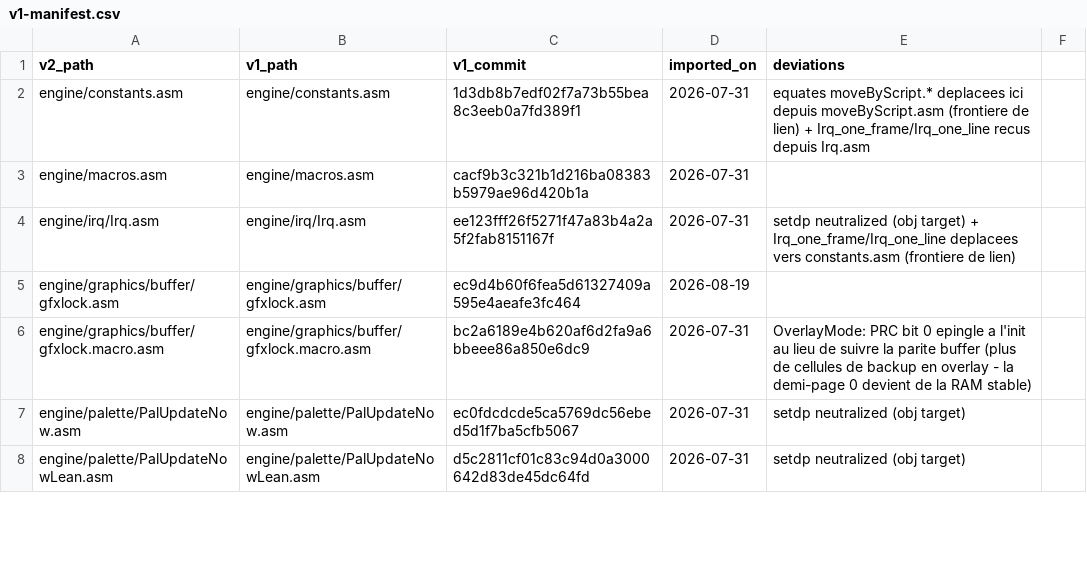
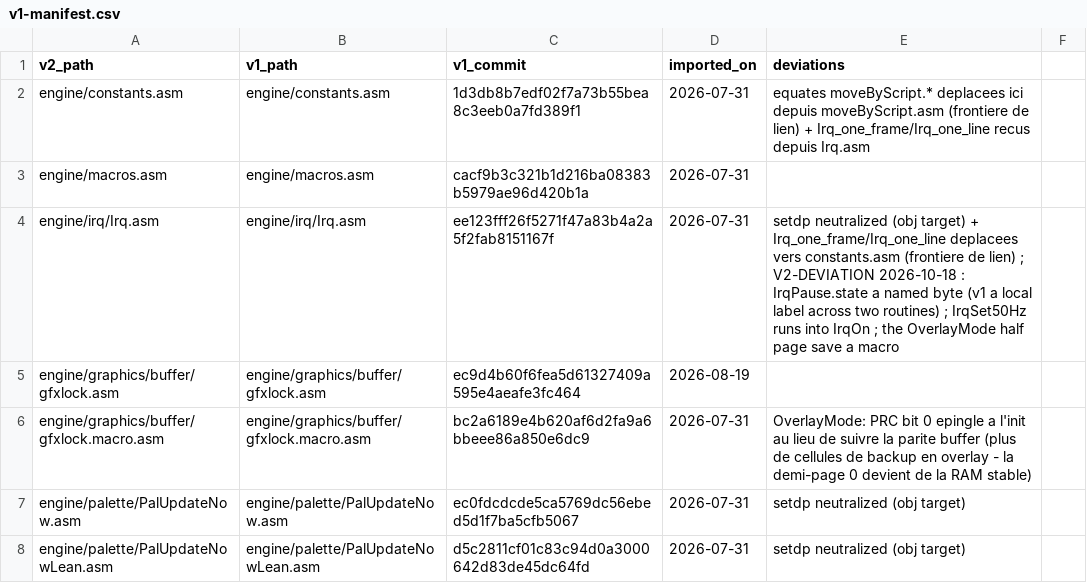
Before and after one commit to wide-dot/6809-game-builder, a CSV file: engine/v1-manifest.csv, drawn as a sheet; only a part is shown; the diff covers the shown part only.

```diff
--- a/engine/v1-manifest.csv
+++ b/engine/v1-manifest.csv
@@ -3,3 +3,3 @@ engine/constants.asm,engine/constants.asm,1d3db8b7edf02f7a73b55bea8c3eeb0a7fd389
 engine/macros.asm,engine/macros.asm,cacf9b3c321b1d216ba08383b5979ae96d420b1a,2026-07-31,
-engine/irq/Irq.asm,engine/irq/Irq.asm,ee123fff26f5271f47a83b4a2a5f2fab8151167f,2026-07-31,setdp neutralized (obj target) + Irq_one_frame/Irq_one_line deplacees vers constants.asm (frontiere de lien)
+engine/irq/Irq.asm,engine/irq/Irq.asm,ee123fff26f5271f47a83b4a2a5f2fab8151167f,2026-07-31,setdp neutralized (obj target) + Irq_one_frame/Irq_one_line deplacees vers constants.asm (frontiere de lien) ; V2-DEVIATION 2026-10-18 : IrqPause.state a named byte (v1 a local label across two routines) ; IrqSet50Hz runs into IrqOn ; the OverlayMode half page save a macro
 engine/graphics/buffer/gfxlock.asm,engine/graphics/buffer/gfxlock.asm,ec9d4b60f6fea5d61327409a595e4aeafe3fc464,2026-08-19,
```
Also changed, not shown: 3 edited cells elsewhere in this file, 20 other files.
